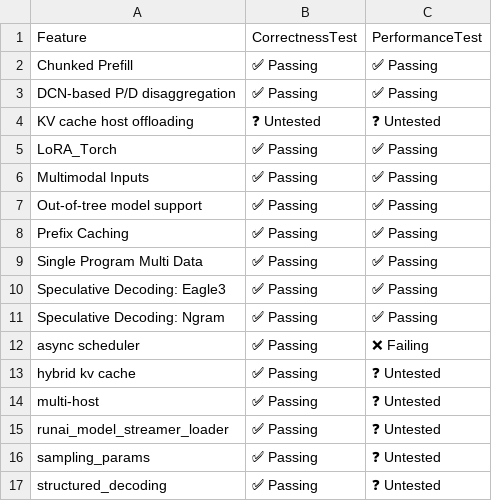
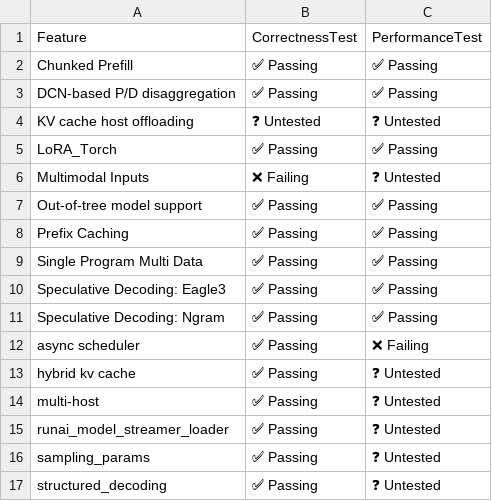
Before and after one commit to h1t35h/tpu-inference, a CSV file: support_matrices/nightly/v7x/flax_nnx/feature_support_matrix.csv, drawn as a sheet.

Commit message:
[skip ci] Update nightly support matrices for flax_nnx (v6e/v7x)
Signed-off-by: Buildkite Bot <buildkite-bot@users.noreply.github.com>

```diff
--- a/support_matrices/nightly/v7x/flax_nnx/feature_support_matrix.csv
+++ b/support_matrices/nightly/v7x/flax_nnx/feature_support_matrix.csv
@@ -5,3 +5,3 @@ Feature,CorrectnessTest,PerformanceTest
 "LoRA_Torch",✅ Passing,✅ Passing
-"Multimodal Inputs",✅ Passing,✅ Passing
+"Multimodal Inputs",❌ Failing,❓ Untested
 "Out-of-tree model support",✅ Passing,✅ Passing
```
Also changed, not shown: 1 other file.
